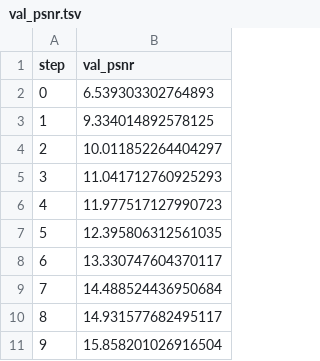
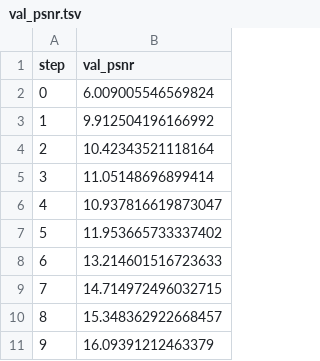
Before and after one commit to jejjohnson/functa4eo, a TSV file: dvclive/plots/metrics/val_psnr.tsv, drawn as a sheet.

```diff
--- a/dvclive/plots/metrics/val_psnr.tsv
+++ b/dvclive/plots/metrics/val_psnr.tsv
@@ -1,11 +1,11 @@
 step	val_psnr
-0	6.539303302764893
-1	9.334014892578125
-2	10.011852264404297
-3	11.041712760925293
-4	11.977517127990723
-5	12.395806312561035
-6	13.330747604370117
-7	14.488524436950684
-8	14.931577682495117
-9	15.858201026916504
+0	6.009005546569824
+1	9.912504196166992
+2	10.42343521118164
+3	11.05148696899414
+4	10.937816619873047
+5	11.953665733337402
+6	13.214601516723633
+7	14.714972496032715
+8	15.348362922668457
+9	16.09391212463379
```
Also changed, not shown: dvclive/plots/metrics/loss.tsv, dvclive/plots/metrics/psnr.tsv, 5 other files.
